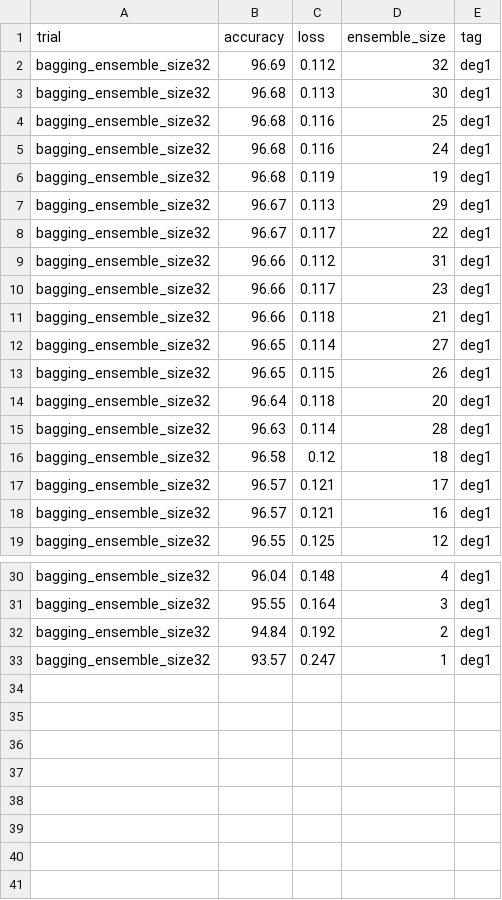
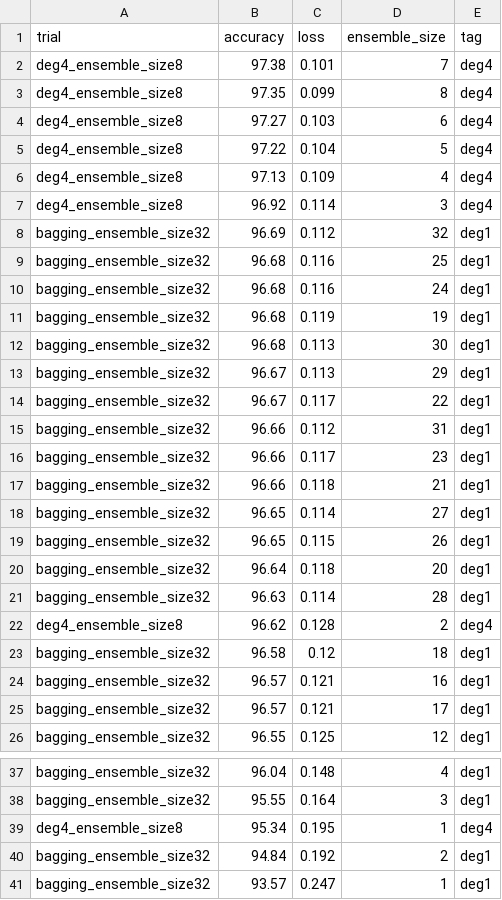
Before and after one commit to oliviaweng/logicnets, a CSV file: examples/mnist/bagging/results.csv, drawn as a sheet; only a part is shown, gaps mark what is left out.

Commit message:
deg4 avging and bagging results

```diff
--- a/examples/mnist/bagging/results.csv
+++ b/examples/mnist/bagging/results.csv
@@ -1,4 +1,9 @@
 trial,accuracy,loss,ensemble_size,tag
+deg4_ensemble_size8,97.38,0.101,7,deg4
+deg4_ensemble_size8,97.35,0.099,8,deg4
+deg4_ensemble_size8,97.27,0.103,6,deg4
+deg4_ensemble_size8,97.22,0.104,5,deg4
+deg4_ensemble_size8,97.13,0.109,4,deg4
+deg4_ensemble_size8,96.92,0.114,3,deg4
 bagging_ensemble_size32,96.69,0.112,32,deg1
-bagging_ensemble_size32,96.68,0.113,30,deg1
 bagging_ensemble_size32,96.68,0.116,25,deg1
@@ -6,2 +11,3 @@ bagging_ensemble_size32,96.68,0.116,24,deg1
 bagging_ensemble_size32,96.68,0.119,19,deg1
+bagging_ensemble_size32,96.68,0.113,30,deg1
 bagging_ensemble_size32,96.67,0.113,29,deg1
@@ -15,5 +21,6 @@ bagging_ensemble_size32,96.64,0.118,20,deg1
 bagging_ensemble_size32,96.63,0.114,28,deg1
+deg4_ensemble_size8,96.62,0.128,2,deg4
 bagging_ensemble_size32,96.58,0.12,18,deg1
+bagging_ensemble_size32,96.57,0.121,16,deg1
 bagging_ensemble_size32,96.57,0.121,17,deg1
-bagging_ensemble_size32,96.57,0.121,16,deg1
 bagging_ensemble_size32,96.55,0.125,12,deg1
@@ -31,2 +38,3 @@ bagging_ensemble_size32,96.04,0.148,4,deg1
 bagging_ensemble_size32,95.55,0.164,3,deg1
+deg4_ensemble_size8,95.34,0.195,1,deg4
 bagging_ensemble_size32,94.84,0.192,2,deg1
```
Also changed, not shown: examples/mnist/averaging/results.csv, 19 other files.
